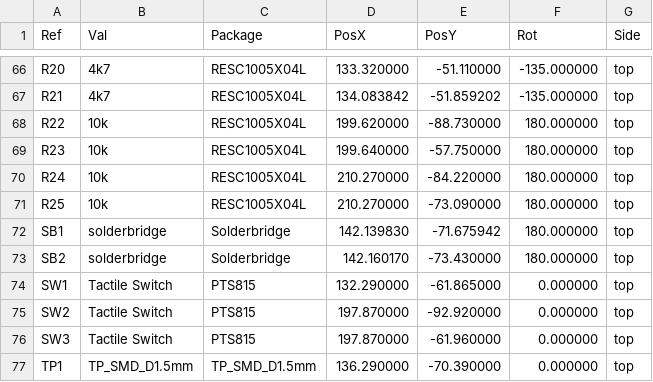
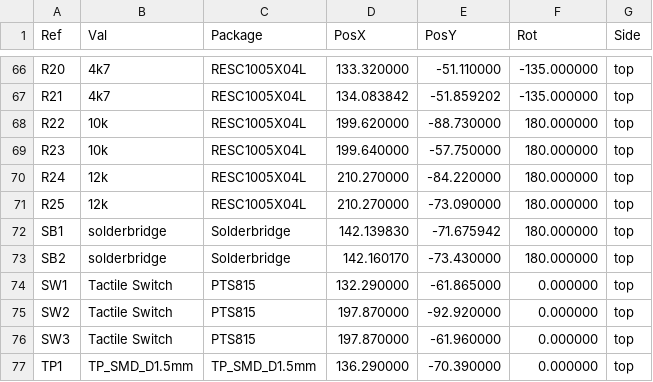
Before and after one commit to xmoshte/nielo, a CSV file: source/production/pos.csv, drawn as a sheet; only a part is shown, gaps mark what is left out.

```diff
--- a/source/production/pos.csv
+++ b/source/production/pos.csv
@@ -69,4 +69,4 @@ Ref,Val,Package,PosX,PosY,Rot,Side
 "R23","10k","RESC1005X04L",199.640000,-57.750000,180.000000,top
-"R24","10k","RESC1005X04L",210.270000,-84.220000,180.000000,top
-"R25","10k","RESC1005X04L",210.270000,-73.090000,180.000000,top
+"R24","12k","RESC1005X04L",210.270000,-84.220000,180.000000,top
+"R25","12k","RESC1005X04L",210.270000,-73.090000,180.000000,top
 "SB1","solderbridge","Solderbridge",142.139830,-71.675942,180.000000,top
```
Also changed, not shown: source/production/bom.csv, 21 other files.
